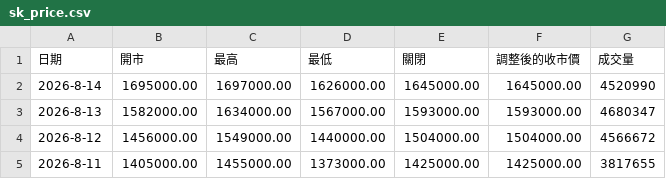
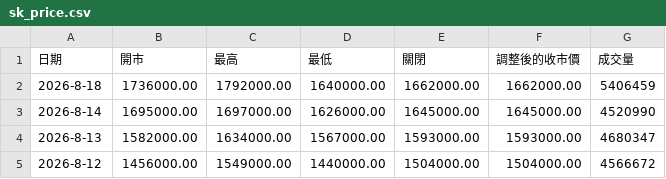
Before and after one commit to w1z1x0/Hynix-Leverage-Dynamics, a CSV file: sk_price.csv, drawn as a sheet; only a part is shown; the shorter side is filled out with more unchanged rows; the diff names each change by its address in the sheet, - before the commit and + after, or states it on an @@ line.

```diff
--- a/sk_price.csv
+++ b/sk_price.csv
+row 2: 2026-8-18 | 1736000.00 | 1792000.00 | 1640000.00 | 1662000.00 | 1662000.00 | 5406459
```
Also changed, not shown: 7709_price.csv.
